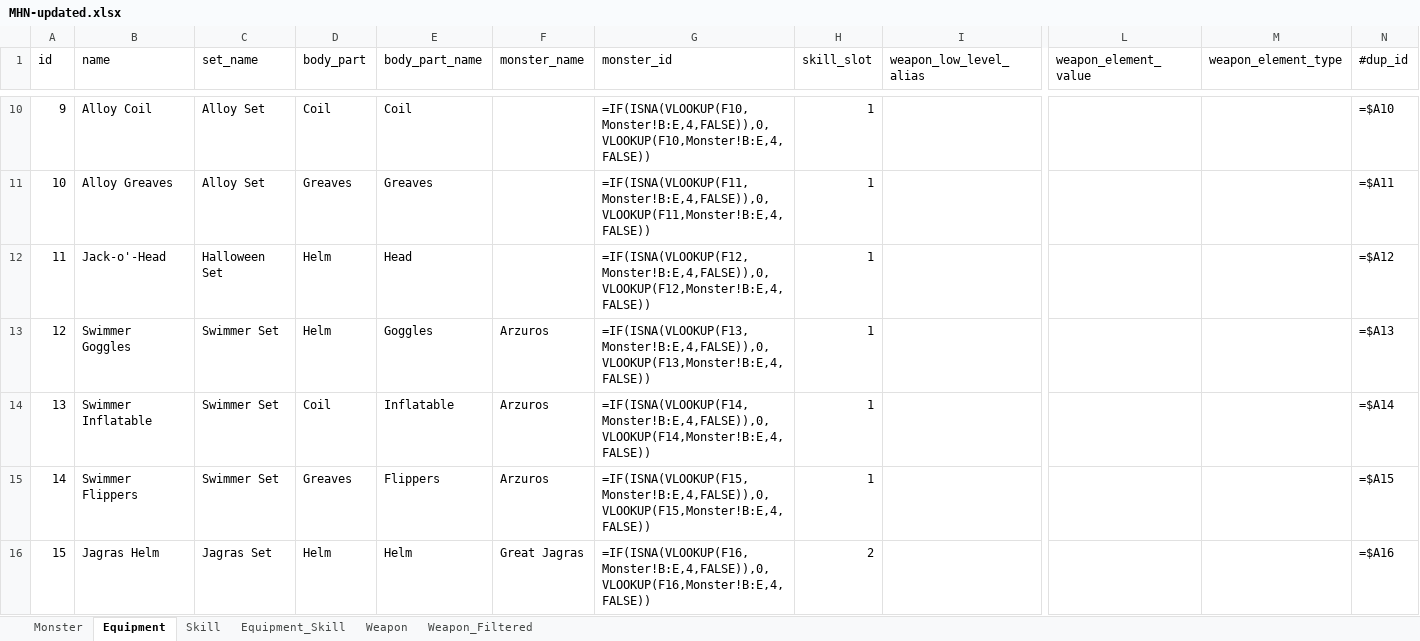
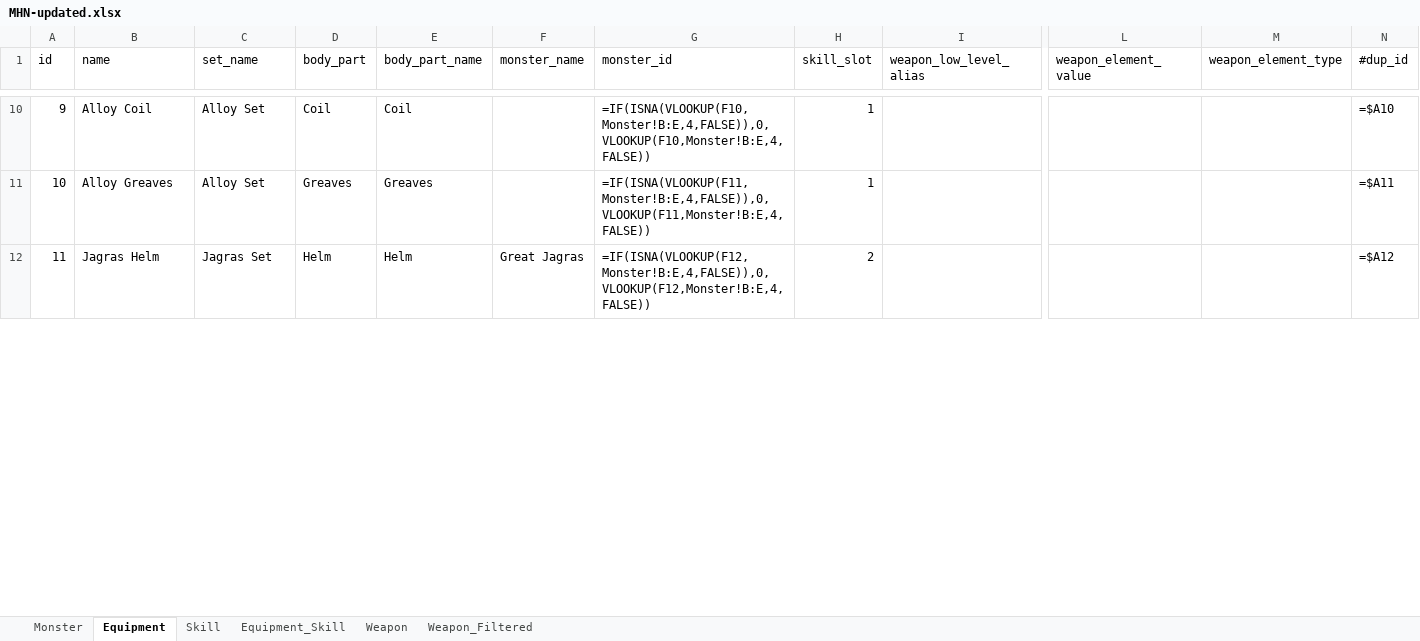
Before and after one commit to allenpluto/mhnow-db, an Excel workbook: MHN-updated.xlsx, sheet Equipment, drawn as a sheet; only a part is shown, gaps mark what is left out; values as stored, in another font and other column widths than the file's, no borders; formulas without a stored value are shown as written; removed rows and columns are numbered as before the commit, all else as after; rows hold the shown columns only; the diff covers the shown part only; the diff names each change by its address in the sheet, - before the commit and + after, or states it on an @@ line.

```diff
--- a/MHN-updated.xlsx (sheet Equipment)
+++ b/MHN-updated.xlsx (sheet Equipment)
-row 12: 11 | Jack-o'-Head | Halloween Set | Helm | Head |  | =IF(ISNA(VLOOKUP(F12,Monster!B:E,4,FALSE)),0,VLOOKUP(F12,Monster!B:E,4,FALSE)) | 1 |  |  |  | =$A12
-row 13: 12 | Swimmer Goggles | Swimmer Set | Helm | Goggles | Arzuros | =IF(ISNA(VLOOKUP(F13,Monster!B:E,4,FALSE)),0,VLOOKUP(F13,Monster!B:E,4,FALSE)) | 1 |  |  |  | =$A13
-row 14: 13 | Swimmer Inflatable | Swimmer Set | Coil | Inflatable | Arzuros | =IF(ISNA(VLOOKUP(F14,Monster!B:E,4,FALSE)),0,VLOOKUP(F14,Monster!B:E,4,FALSE)) | 1 |  |  |  | =$A14
-row 15: 14 | Swimmer Flippers | Swimmer Set | Greaves | Flippers | Arzuros | =IF(ISNA(VLOOKUP(F15,Monster!B:E,4,FALSE)),0,VLOOKUP(F15,Monster!B:E,4,FALSE)) | 1 |  |  |  | =$A15
@@ column A (id) renumbered between rows 12 and 360 @@
-G12 (monster_id): =IF(ISNA(VLOOKUP(F16,Monster!B:E,4,FALSE)),0,VLOOKUP(F16,Monster!B:E,4,FALSE))
+G12 (monster_id): =IF(ISNA(VLOOKUP(F12,Monster!B:E,4,FALSE)),0,VLOOKUP(F12,Monster!B:E,4,FALSE))
-N12 (#dup_id): =$A16
+N12 (#dup_id): =$A12
```
Also changed, not shown: 5 added rows and 694 edited cells elsewhere in this sheet, sheet Equipment_Skill, sheet Skill, 10 other files.
